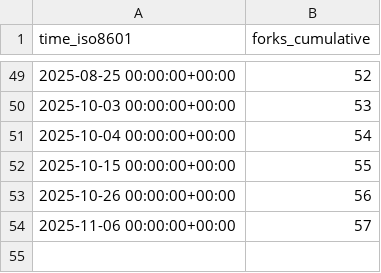
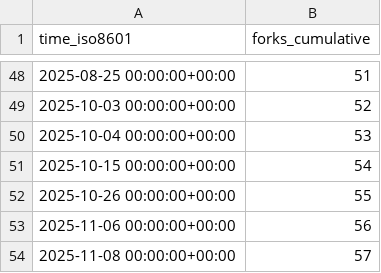
Before and after one commit to ServerlessLLM/ServerlessLLMStat, a CSV file: ServerlessLLM/ServerlessLLM/ghrs-data/forks.csv, drawn as a sheet; only a part is shown, gaps mark what is left out; the diff covers the shown part only.

```diff
--- a/ServerlessLLM/ServerlessLLM/ghrs-data/forks.csv
+++ b/ServerlessLLM/ServerlessLLM/ghrs-data/forks.csv
@@ -49,6 +48,7 @@ time_iso8601,forks_cumulative
-2025-08-25 00:00:00+00:00,52
-2025-10-03 00:00:00+00:00,53
-2025-10-04 00:00:00+00:00,54
-2025-10-15 00:00:00+00:00,55
-2025-10-26 00:00:00+00:00,56
-2025-11-06 00:00:00+00:00,57
+2025-08-25 00:00:00+00:00,51
+2025-10-03 00:00:00+00:00,52
+2025-10-04 00:00:00+00:00,53
+2025-10-15 00:00:00+00:00,54
+2025-10-26 00:00:00+00:00,55
+2025-11-06 00:00:00+00:00,56
+2025-11-08 00:00:00+00:00,57
```
Also changed, not shown: 1 removed row and 26 edited cells elsewhere in this file, ServerlessLLM/ServerlessLLM/ghrs-data/stargazers.csv.
